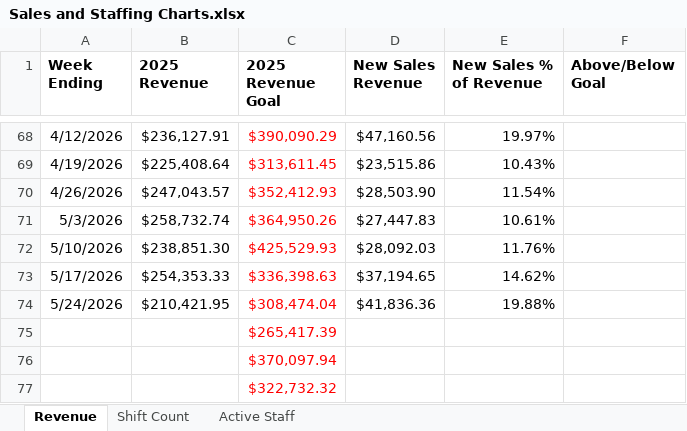
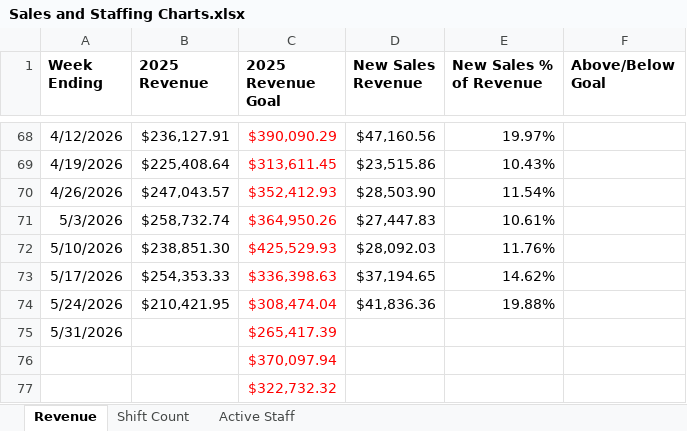
Before and after one commit to JBiddlecome/GoLive_Staffing, an Excel workbook: Sales and Staffing Charts.xlsx, sheet Revenue, drawn as a sheet; only a part is shown, gaps mark what is left out; values as stored, in another font and other column widths than the file's, no borders; the diff names each change by its address in the sheet, - before the commit and + after, or states it on an @@ line.

```diff
--- a/Sales and Staffing Charts.xlsx (sheet Revenue)
+++ b/Sales and Staffing Charts.xlsx (sheet Revenue)
-A75 (Week Ending): (empty)
+A75 (Week Ending): 5/31/2026
```
Also changed, not shown: sheet Active Staff, 8 other files.
